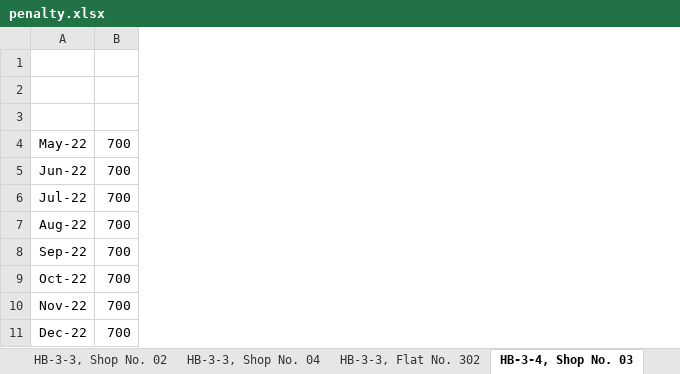
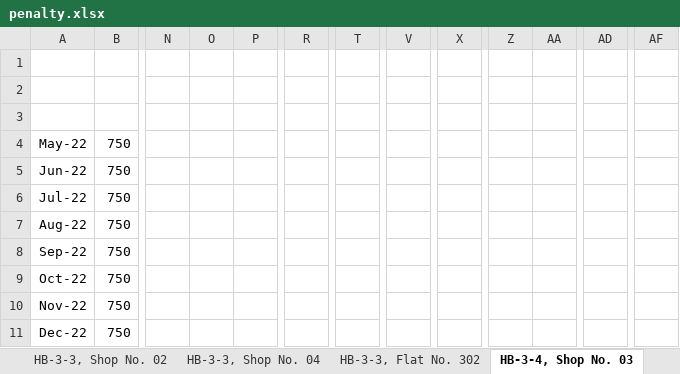
Before and after one commit to vijaypawasegit/h-sector, an Excel workbook: files/penalty.xlsx, sheet HB-3-4, Shop No. 03, drawn as a sheet; only a part is shown, gaps mark what is left out; values as stored, in another font and other column widths than the file's, no borders; removed rows and columns are numbered as before the commit, all else as after; rows hold the shown columns only; the diff covers the shown part only; the diff names each change by its address in the sheet, - before the commit and + after, or states it on an @@ line.

```diff
--- a/files/penalty.xlsx (sheet HB-3-4, Shop No. 03)
+++ b/files/penalty.xlsx (sheet HB-3-4, Shop No. 03)
-column B, rows 4-11: all 700
+column B, rows 4-11: all 750
+column N, empty
+column O, empty
+column P, empty
+column R, empty
+column T, empty
+column V, empty
+column X, empty
+column Z, empty
+column AA, empty
+column AD, empty
+column AF, empty
-row 2: (empty)
+row 2: (empty)
```
Also changed, not shown: 12 added rows, 1 added column and 45 edited cells elsewhere in this sheet, sheet HC-6, Flat No. 202, sheet HB-3-4, Shop No. 04, sheet Total.
